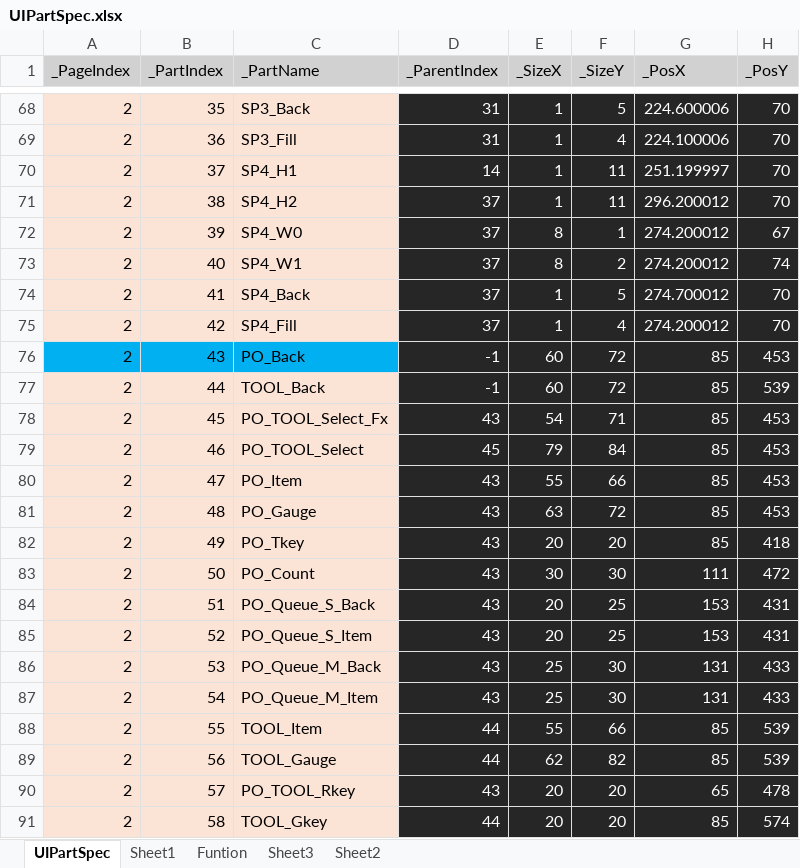
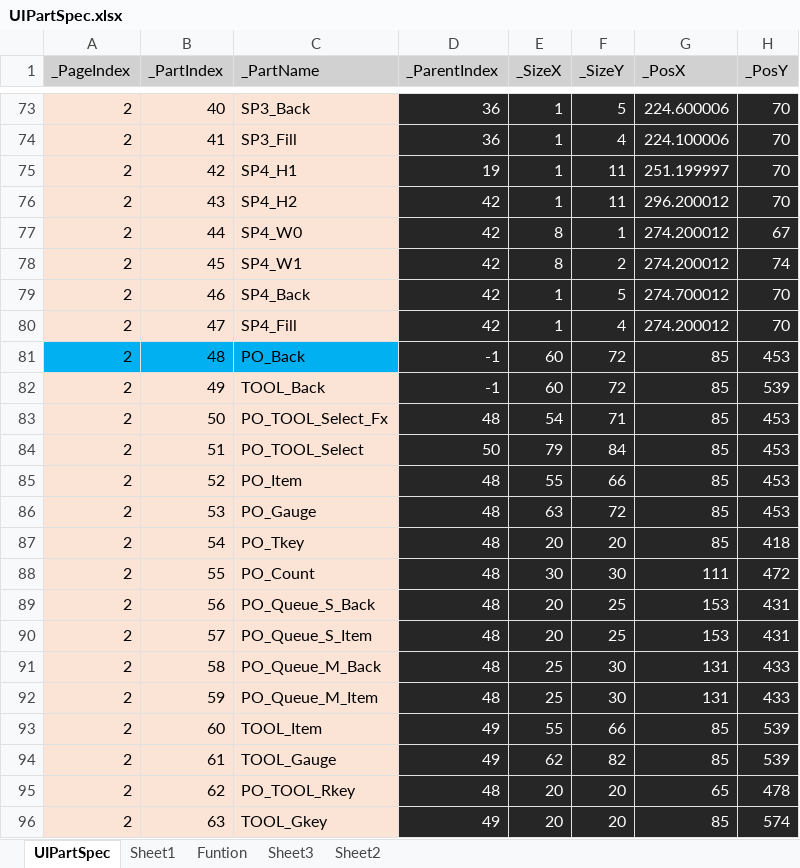
Before and after one commit to rlatjddyd92/Dx11_LiesOfP, an Excel workbook: Framework_DX11/Tools/Bin/DataFiles/UIPartSpec.xlsx, sheet UIPartSpec, drawn as a sheet; only a part is shown, gaps mark what is left out; values as stored, in another font and other column widths than the file's, no borders; addresses are those after the commit; the diff covers the shown part only; the diff names each change by its address in the sheet, - before the commit and + after, or states it on an @@ line.

```diff
--- a/Framework_DX11/Tools/Bin/DataFiles/UIPartSpec.xlsx (sheet UIPartSpec)
+++ b/Framework_DX11/Tools/Bin/DataFiles/UIPartSpec.xlsx (sheet UIPartSpec)
-B73 (_PartIndex): 35
+B73 (_PartIndex): 40
-D73:D74 (_ParentIndex): 31
+D73:D74 (_ParentIndex): 36
-B74 (_PartIndex): 36
+B74 (_PartIndex): 41
-B75 (_PartIndex): 37
+B75 (_PartIndex): 42
-D75 (_ParentIndex): 14
+D75 (_ParentIndex): 19
-B76 (_PartIndex): 38
+B76 (_PartIndex): 43
-D76:D80 (_ParentIndex): 37
+D76:D80 (_ParentIndex): 42
-B77 (_PartIndex): 39
+B77 (_PartIndex): 44
-B78 (_PartIndex): 40
+B78 (_PartIndex): 45
-B79 (_PartIndex): 41
+B79 (_PartIndex): 46
-B80 (_PartIndex): 42
+B80 (_PartIndex): 47
-B81 (_PartIndex): 43
+B81 (_PartIndex): 48
-B82 (_PartIndex): 44
+B82 (_PartIndex): 49
-B83 (_PartIndex): 45
+B83 (_PartIndex): 50
-D83 (_ParentIndex): 43
+D83 (_ParentIndex): 48
-B84 (_PartIndex): 46
+B84 (_PartIndex): 51
-D84 (_ParentIndex): 45
+D84 (_ParentIndex): 50
-B85 (_PartIndex): 47
+B85 (_PartIndex): 52
-D85:D92 (_ParentIndex): 43
+D85:D92 (_ParentIndex): 48
-B86 (_PartIndex): 48
+B86 (_PartIndex): 53
-B87 (_PartIndex): 49
+B87 (_PartIndex): 54
-B88 (_PartIndex): 50
+B88 (_PartIndex): 55
-B89 (_PartIndex): 51
+B89 (_PartIndex): 56
-B90 (_PartIndex): 52
+B90 (_PartIndex): 57
-B91 (_PartIndex): 53
+B91 (_PartIndex): 58
-B92 (_PartIndex): 54
+B92 (_PartIndex): 59
-B93 (_PartIndex): 55
+B93 (_PartIndex): 60
-D93:D94 (_ParentIndex): 44
+D93:D94 (_ParentIndex): 49
-B94 (_PartIndex): 56
+B94 (_PartIndex): 61
-B95 (_PartIndex): 57
+B95 (_PartIndex): 62
-D95 (_ParentIndex): 43
+D95 (_ParentIndex): 48
-B96 (_PartIndex): 58
+B96 (_PartIndex): 63
-D96 (_ParentIndex): 44
+D96 (_ParentIndex): 49
```
Also changed, not shown: 5 added rows and 461 edited cells elsewhere in this sheet, formulas that keep their value, 16 other files.
